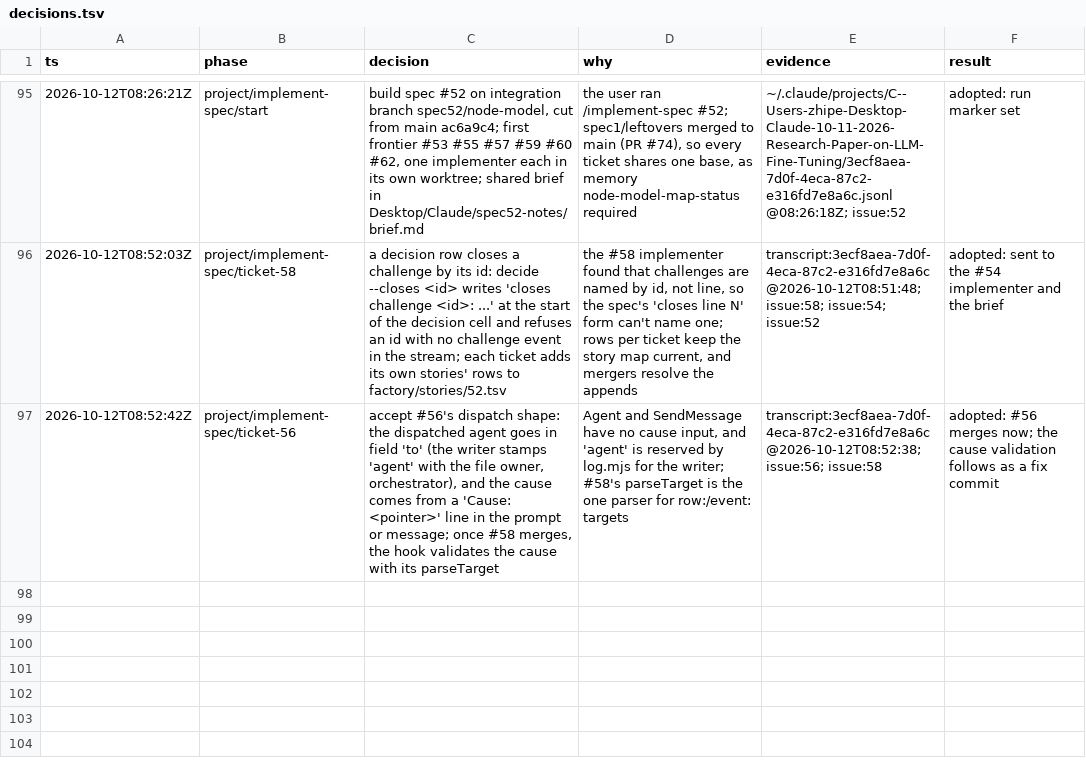
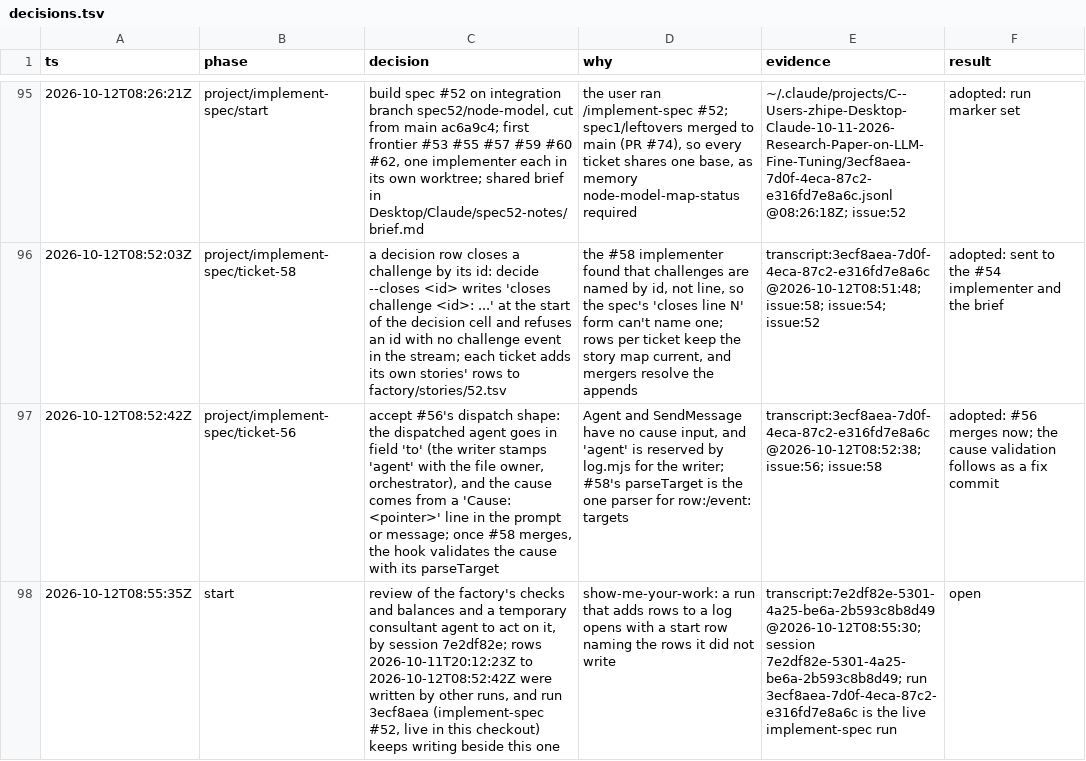
Before and after one commit to zhipengzhu1-dotcom/10-11-2026-Small-Molecule-Designs-and-LLM-Fine-Tune, a TSV file: factory/decisions.tsv, drawn as a sheet; only a part is shown, gaps mark what is left out; the diff covers the shown part only; the diff names each change by its address in the sheet, - before the commit and + after, or states it on an @@ line.

```diff
--- a/factory/decisions.tsv
+++ b/factory/decisions.tsv
+row 98: 2026-10-12T08:55:35Z | start | review of the factory's checks and balances and a temporary consultant agent to act on it, by session 7e2df82e; rows 2026-10-11T20:12:23Z to 2026-10-12T08:52:42Z were written by other runs, and run 3ecf8aea (implement-spec #52, live in this checkout) keeps writing beside this one | show-me-your-work: a run that adds rows to a log opens with a start row naming the rows it did not write | transcript:7e2df82e-5301-4a25-be6a-2b593c8b8d49@2026-10-12T08:55:30; session 7e2df82e-5301-4a25-be6a-2b593c8b8d49; run 3ecf8aea-7d0f-4eca-87c2-e316fd7e8a6c is the live implement-spec run | open
```
Also changed, not shown: 1 added row elsewhere in this file, 5 other files.
